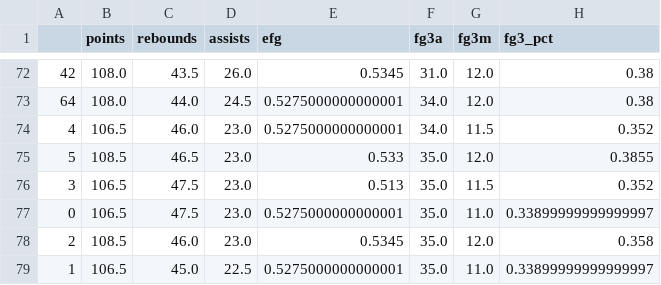
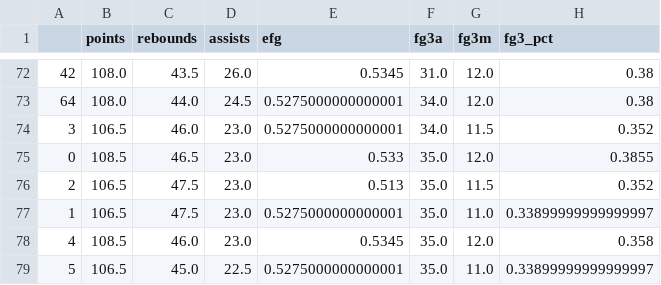
Before and after one commit to rustam-sa/nba_01, a CSV file: rolling_averages.csv, drawn as a sheet; only a part is shown, gaps mark what is left out; the diff names each change by its address in the sheet, - before the commit and + after, or states it on an @@ line.

```diff
--- a/rolling_averages.csv
+++ b/rolling_averages.csv
-A74: 4
+A74: 3
-A75: 5
+A75: 0
-A76: 3
+A76: 2
-A77: 0
+A77: 1
-A78: 2
+A78: 4
-A79: 1
+A79: 5
```
Also changed, not shown: prop_lines/prop_lines.csv, props_2024-05-26.csv, 42 other files.
